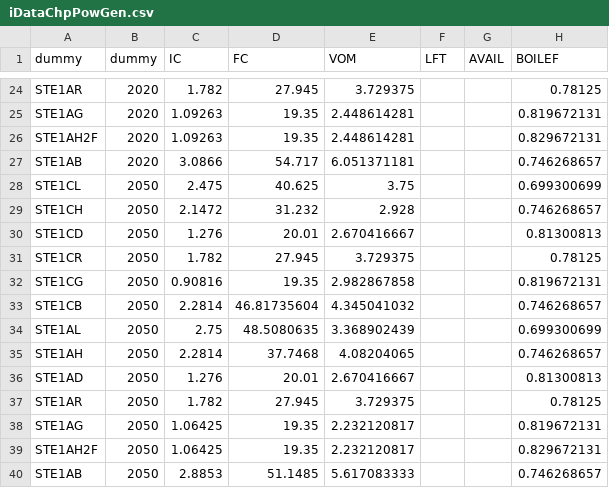
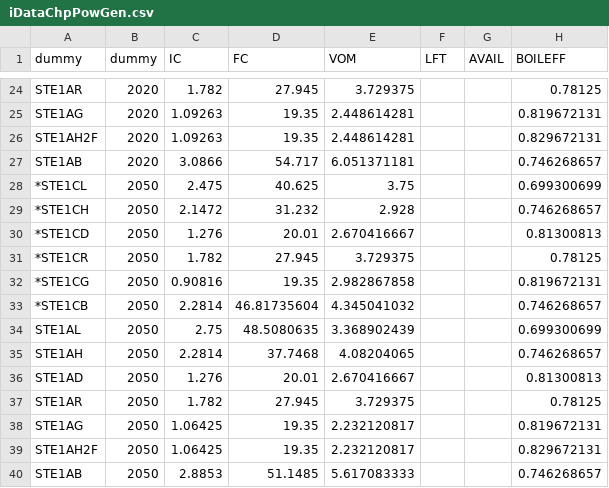
Before and after one commit to e3modelling/OPEN-PROM, a CSV file: iDataChpPowGen.csv, drawn as a sheet; only a part is shown, gaps mark what is left out; the diff covers the shown part only.

```diff
--- a/iDataChpPowGen.csv
+++ b/iDataChpPowGen.csv
@@ -1 +1 @@
-dummy,dummy,IC,FC,VOM,LFT,AVAIL,BOILEF
+dummy,dummy,IC,FC,VOM,LFT,AVAIL,BOILEFF
@@ -27,8 +27,8 @@ STE1AH2F,2020,1.09263,19.35,2.448614281,,,0.829672131
 STE1AB,2020,3.0866,54.717,6.051371181,,,0.746268657
-STE1CL,2050,2.475,40.625,3.75,,,0.699300699
-STE1CH,2050,2.1472,31.232,2.928,,,0.746268657
-STE1CD,2050,1.276,20.01,2.670416667,,,0.81300813
-STE1CR,2050,1.782,27.945,3.729375,,,0.78125
-STE1CG,2050,0.90816,19.35,2.982867858,,,0.819672131
-STE1CB,2050,2.2814,46.81735604,4.345041032,,,0.746268657
+*STE1CL,2050,2.475,40.625,3.75,,,0.699300699
+*STE1CH,2050,2.1472,31.232,2.928,,,0.746268657
+*STE1CD,2050,1.276,20.01,2.670416667,,,0.81300813
+*STE1CR,2050,1.782,27.945,3.729375,,,0.78125
+*STE1CG,2050,0.90816,19.35,2.982867858,,,0.819672131
+*STE1CB,2050,2.2814,46.81735604,4.345041032,,,0.746268657
 STE1AL,2050,2.75,48.5080635,3.368902439,,,0.699300699
```
Also changed, not shown: 25 edited cells elsewhere in this file, 5 other files.
